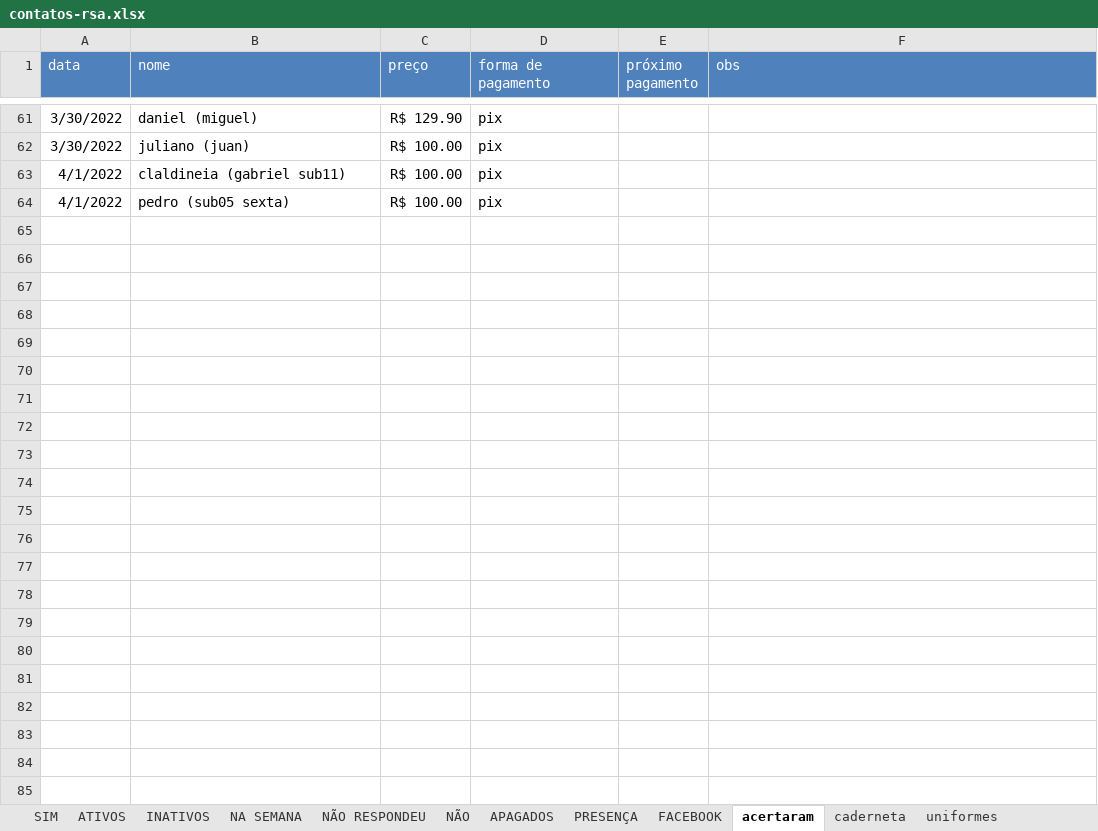
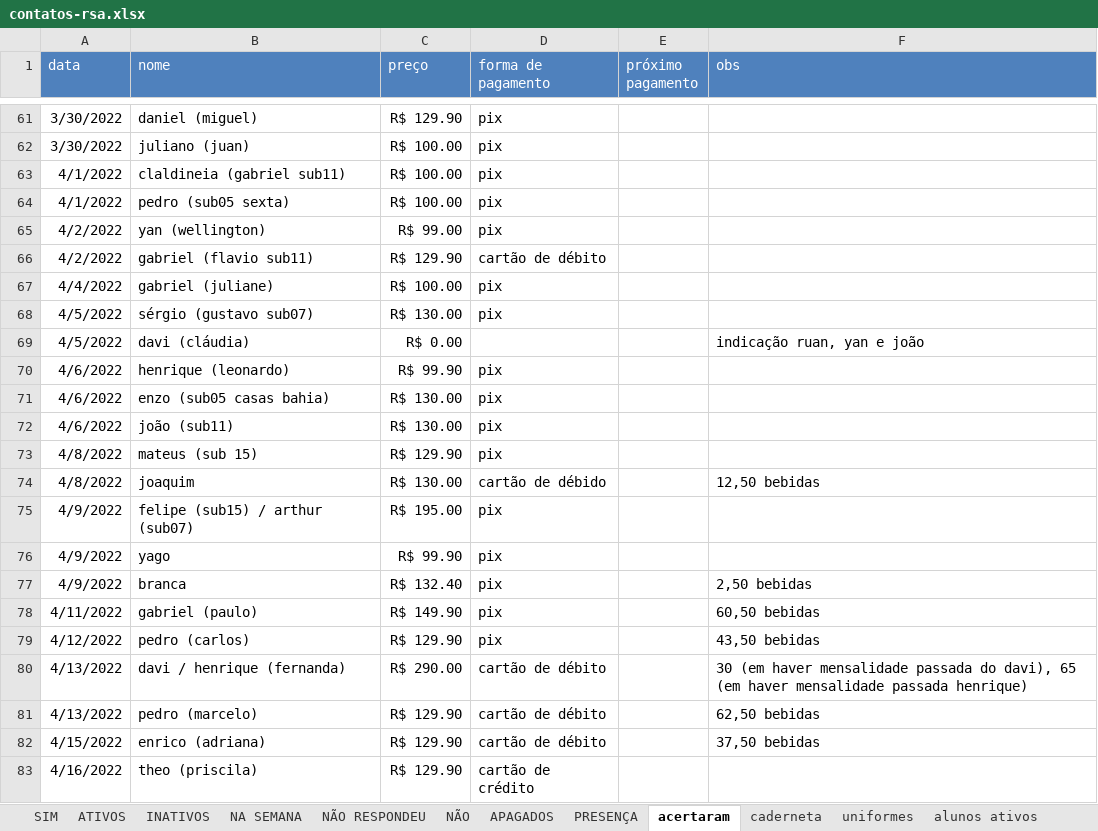
Before and after one commit to paivadaniel/contatos-rsa, an Excel workbook: contatos-rsa.xlsx, sheet acertaram, drawn as a sheet; only a part is shown, gaps mark what is left out; values as stored, in another font and other column widths than the file's, no borders; the diff covers the shown part only; the diff names each change by its address in the sheet, - before the commit and + after, or states it on an @@ line.

```diff
--- a/contatos-rsa.xlsx (sheet acertaram)
+++ b/contatos-rsa.xlsx (sheet acertaram)
-sheet tab: FACEBOOK
+row 65: 4/2/2022 | yan (wellington) | R$ 99.00 | pix
+row 66: 4/2/2022 | gabriel (flavio sub11) | R$ 129.90 | cartão de débito
+row 67: 4/4/2022 | gabriel (juliane) | R$ 100.00 | pix
+row 68: 4/5/2022 | sérgio (gustavo sub07) | R$ 130.00 | pix
+row 69: 4/5/2022 | davi (cláudia) | R$ 0.00 |  |  | indicação ruan, yan e joão
+row 70: 4/6/2022 | henrique (leonardo) | R$ 99.90 | pix
+row 71: 4/6/2022 | enzo (sub05 casas bahia) | R$ 130.00 | pix
+row 72: 4/6/2022 | joão (sub11) | R$ 130.00 | pix
+row 73: 4/8/2022 | mateus (sub 15) | R$ 129.90 | pix
+row 74: 4/8/2022 | joaquim | R$ 130.00 | cartão de débido |  | 12,50 bebidas
+row 75: 4/9/2022 | felipe (sub15) / arthur (sub07) | R$ 195.00 | pix
+row 76: 4/9/2022 | yago | R$ 99.90 | pix
+row 77: 4/9/2022 | branca | R$ 132.40 | pix |  | 2,50 bebidas
+row 78: 4/11/2022 | gabriel (paulo) | R$ 149.90 | pix |  | 60,50 bebidas
+row 79: 4/12/2022 | pedro (carlos) | R$ 129.90 | pix |  | 43,50 bebidas
+row 80: 4/13/2022 | davi / henrique (fernanda) | R$ 290.00 | cartão de débito |  | 30 (em haver mensalidade passada do davi), 65 (em haver mensalidade passada henrique)
+row 81: 4/13/2022 | pedro (marcelo) | R$ 129.90 | cartão de débito |  | 62,50 bebidas
+row 82: 4/15/2022 | enrico (adriana) | R$ 129.90 | cartão de débito |  | 37,50 bebidas
+row 83: 4/16/2022 | theo (priscila) | R$ 129.90 | cartão de crédito
```
Also changed, not shown: 67 added rows, 1 removed row and 2 edited cells elsewhere in this sheet, sheet caderneta, sheet ATIVOS, sheet uniformes, sheet APAGADOS, sheet INATIVOS, sheet SIM, other sheet tabs, formulas that keep their value, 1 other file.
